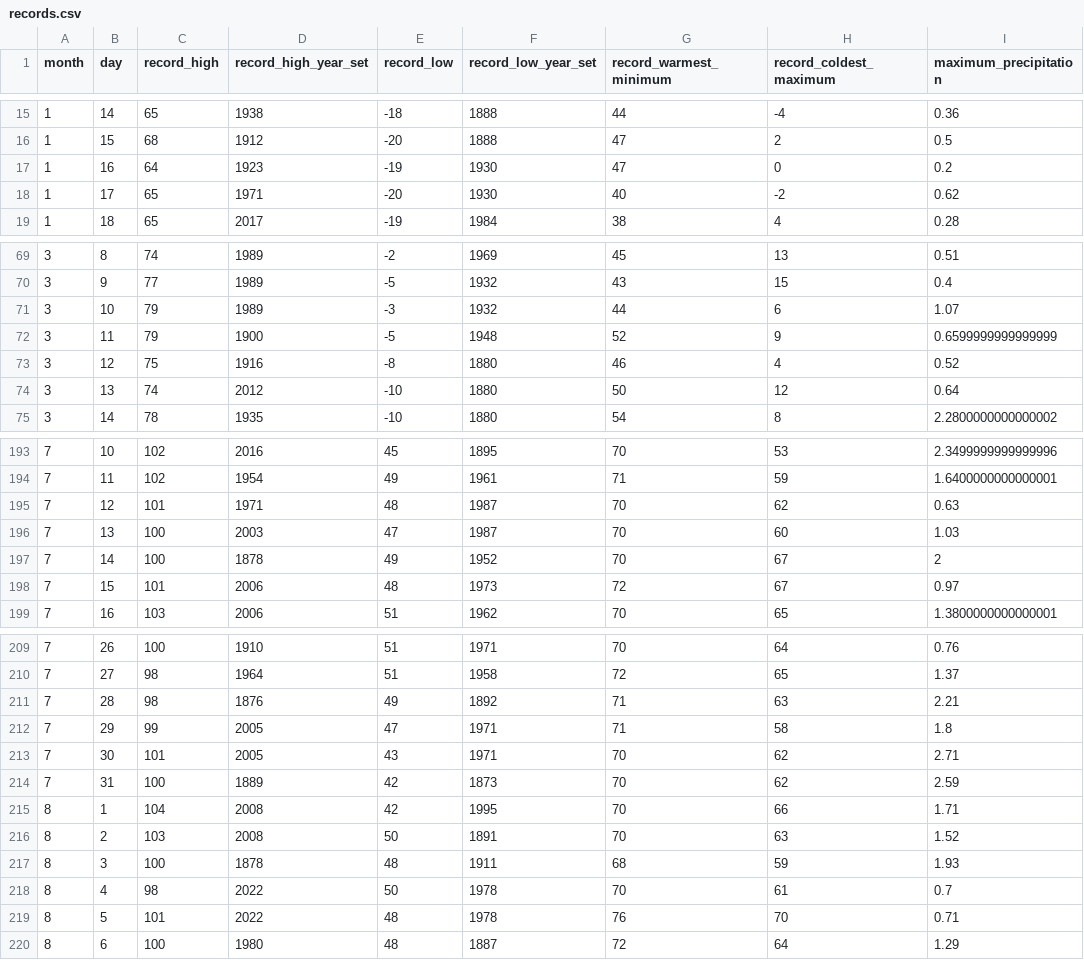
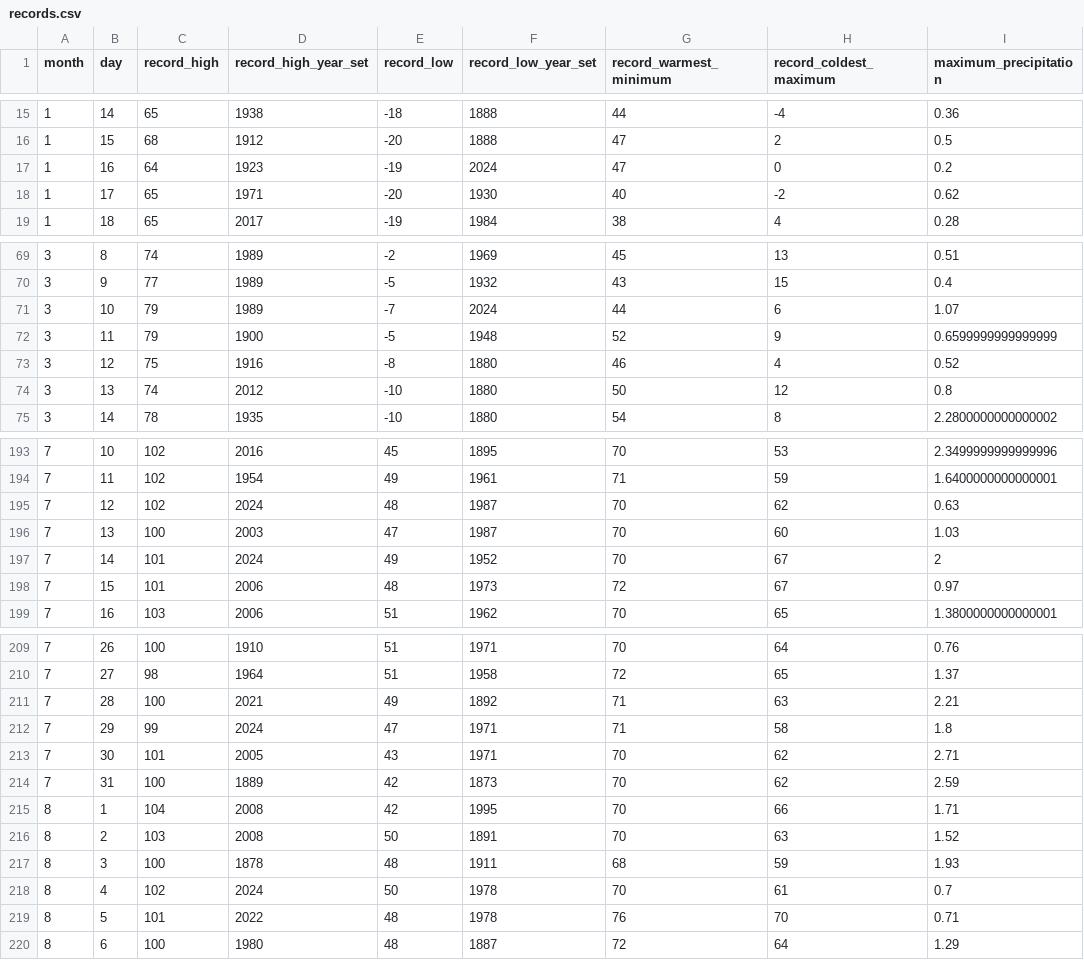
Before and after one commit to HulacSt/den-weather, a CSV file: data/records.csv, drawn as a sheet; only a part is shown, gaps mark what is left out; the diff covers the shown part only; the diff names each change by its address in the sheet, - before the commit and + after, or states it on an @@ line.

```diff
--- a/data/records.csv
+++ b/data/records.csv
-F17 (record_low_year_set): 1930
+F17 (record_low_year_set): 2024
-E71 (record_low): -3
+E71 (record_low): -7
-F71 (record_low_year_set): 1932
+F71 (record_low_year_set): 2024
-I74 (maximum_precipitation): 0.64
+I74 (maximum_precipitation): 0.8
-C195 (record_high): 101
+C195 (record_high): 102
-D195 (record_high_year_set): 1971
+D195 (record_high_year_set): 2024
-C197 (record_high): 100
+C197 (record_high): 101
-D197 (record_high_year_set): 1878
+D197 (record_high_year_set): 2024
-C211 (record_high): 98
+C211 (record_high): 100
-D211 (record_high_year_set): 1876
+D211 (record_high_year_set): 2021
-D212 (record_high_year_set): 2005
+D212 (record_high_year_set): 2024
-C218 (record_high): 98
+C218 (record_high): 102
-D218 (record_high_year_set): 2022
+D218 (record_high_year_set): 2024
```
Also changed, not shown: 5 edited cells elsewhere in this file, 7 other files.
